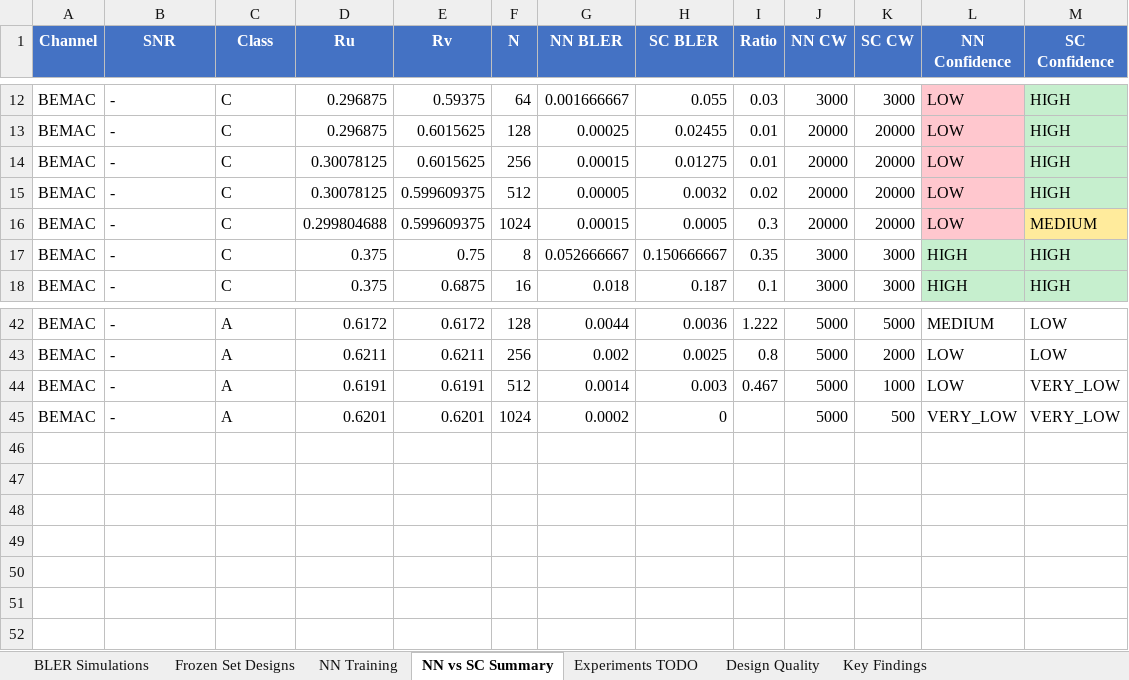
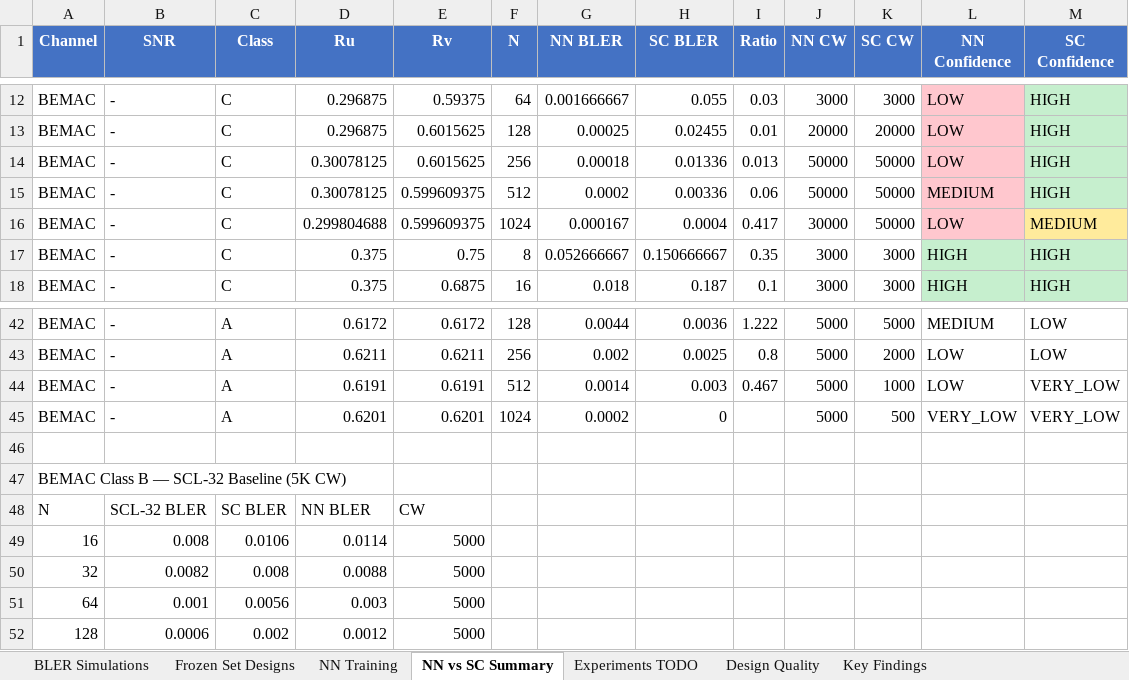
Before and after one commit to eitanspi/polar-codes-mac, an Excel workbook: results/RESULTS_AUDIT.xlsx, sheet NN vs SC Summary, drawn as a sheet; only a part is shown, gaps mark what is left out; values as stored, in another font and other column widths than the file's, no borders; the diff names each change by its address in the sheet, - before the commit and + after, or states it on an @@ line.

```diff
--- a/results/RESULTS_AUDIT.xlsx (sheet NN vs SC Summary)
+++ b/results/RESULTS_AUDIT.xlsx (sheet NN vs SC Summary)
-G14 (NN BLER): 0.00015
+G14 (NN BLER): 0.00018
-H14 (SC BLER): 0.01275
+H14 (SC BLER): 0.01336
-I14 (Ratio): 0.01
+I14 (Ratio): 0.013
-J14:J15 (NN CW): 20000
+J14:J15 (NN CW): 50000
-K14:K16 (SC CW): 20000
+K14:K16 (SC CW): 50000
-G15 (NN BLER): 0.00005
+G15 (NN BLER): 0.0002
-H15 (SC BLER): 0.0032
+H15 (SC BLER): 0.00336
-I15 (Ratio): 0.02
+I15 (Ratio): 0.06
-L15 (NN Confidence): LOW
+L15 (NN Confidence): MEDIUM
-G16 (NN BLER): 0.00015
+G16 (NN BLER): 0.000167
-H16 (SC BLER): 0.0005
+H16 (SC BLER): 0.0004
-I16 (Ratio): 0.3
+I16 (Ratio): 0.417
-J16 (NN CW): 20000
+J16 (NN CW): 30000
+row 46: (empty)
+row 47: BEMAC Class B — SCL-32 Baseline (5K CW)
+row 48: N | SCL-32 BLER | SC BLER | NN BLER | CW
+row 49: 16 | 0.008 | 0.0106 | 0.0114 | 5000
+row 50: 32 | 0.0082 | 0.008 | 0.0088 | 5000
+row 51: 64 | 0.001 | 0.0056 | 0.003 | 5000
+row 52: 128 | 0.0006 | 0.002 | 0.0012 | 5000
```
Also changed, not shown: sheet BLER Simulations, sheet Key Findings, sheet Experiments TODO, 6 other files.
